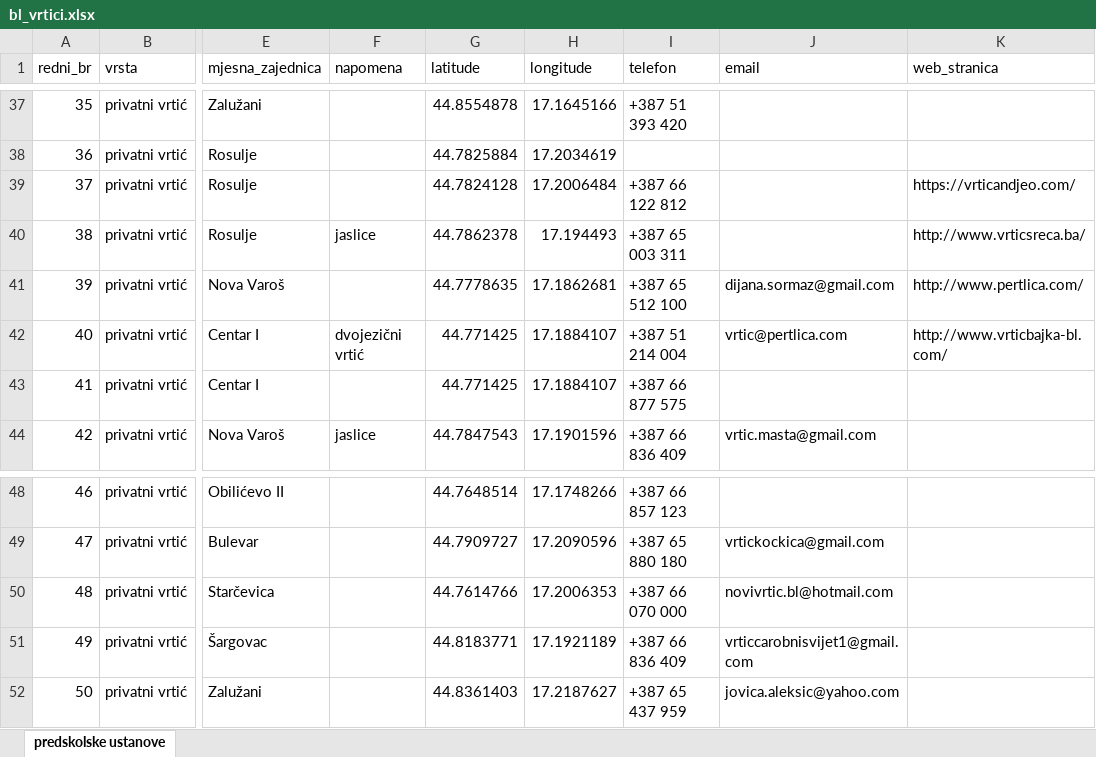
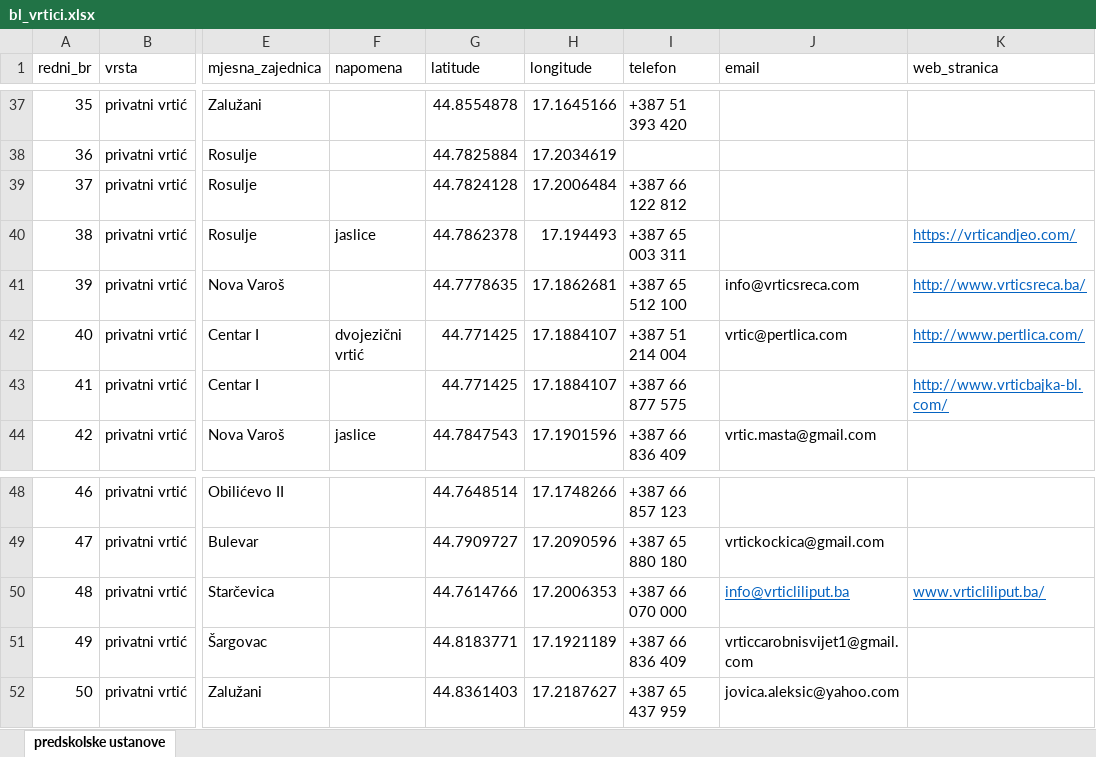
Before and after one commit to vladocodes/open-data, an Excel workbook: grad_banjaluka/djeciji_vrtici/bl_vrtici.xlsx, sheet predskolske ustanove, drawn as a sheet; only a part is shown, gaps mark what is left out; values as stored, in another font and other column widths than the file's, no borders; the diff names each change by its address in the sheet, - before the commit and + after, or states it on an @@ line.

```diff
--- a/grad_banjaluka/djeciji_vrtici/bl_vrtici.xlsx (sheet predskolske ustanove)
+++ b/grad_banjaluka/djeciji_vrtici/bl_vrtici.xlsx (sheet predskolske ustanove)
-K39 (web_stranica): https://vrticandjeo.com/
+K39 (web_stranica): (empty)
-K40 (web_stranica): http://www.vrticsreca.ba/
+K40 (web_stranica): https://vrticandjeo.com/
@@ K40:K42 underline: off → on, text colour: black → #0563C1 @@
-J41 (email): dijana.sormaz@gmail.com
+J41 (email): info@vrticsreca.com
-K41 (web_stranica): http://www.pertlica.com/
+K41 (web_stranica): http://www.vrticsreca.ba/
-K42 (web_stranica): http://www.vrticbajka-bl.com/
+K42 (web_stranica): http://www.pertlica.com/
-K43 (web_stranica): (empty)
+K43 (web_stranica): http://www.vrticbajka-bl.com/
-J50 (email): novivrtic.bl@hotmail.com
+J50 (email): info@vrticliliput.ba
@@ J50 underline: off → on, text colour: black → #0563C1 @@
-K50 (web_stranica): (empty)
+K50 (web_stranica): www.vrticliliput.ba/
```
Also changed, not shown: 2 other files.
